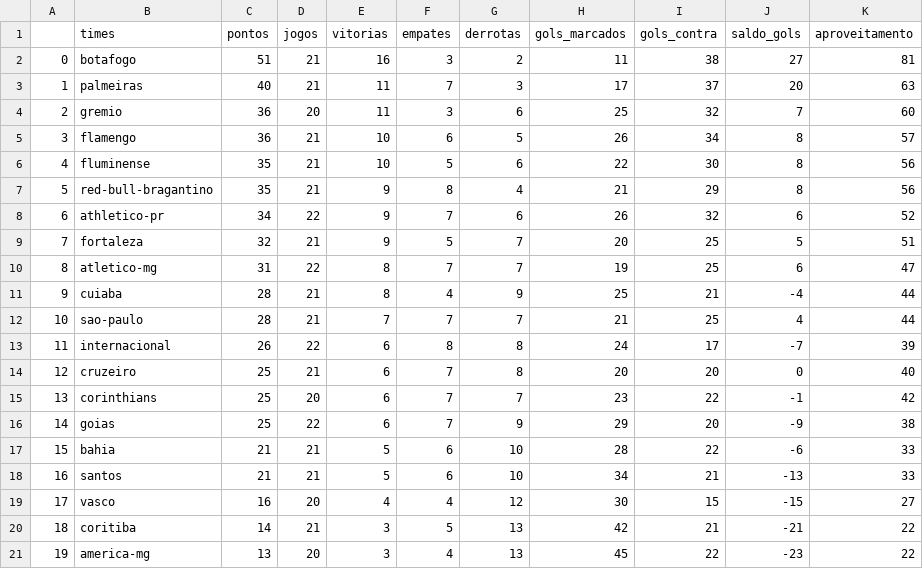
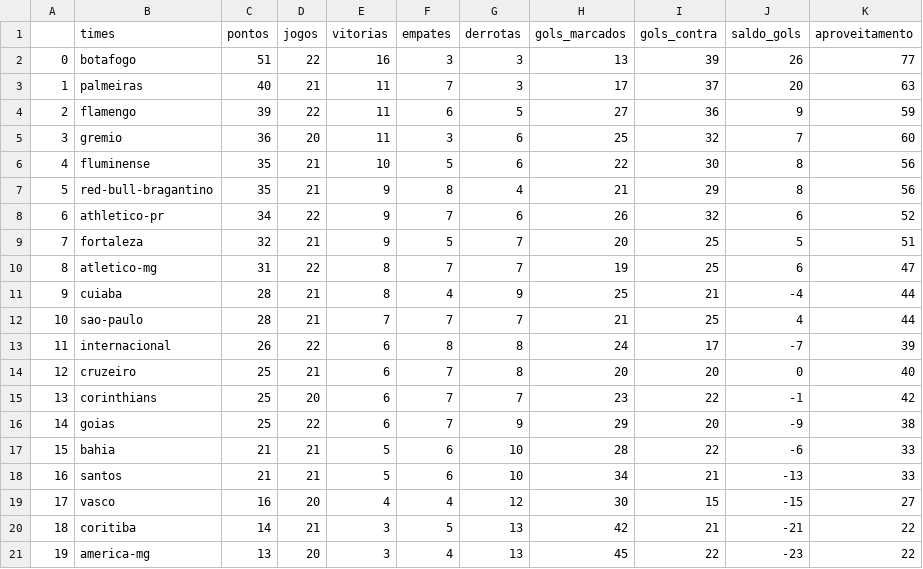
Before and after one commit to silviolima07/fut_serieA_2023, a CSV file: CSV/dados_2023.csv, drawn as a sheet.

```diff
--- a/CSV/dados_2023.csv
+++ b/CSV/dados_2023.csv
@@ -1,6 +1,6 @@
 ,times,pontos,jogos,vitorias,empates,derrotas,gols_marcados,gols_contra,saldo_gols,aproveitamento
-0,botafogo,51,21,16,3,2,11,38,27,81
+0,botafogo,51,22,16,3,3,13,39,26,77
 1,palmeiras,40,21,11,7,3,17,37,20,63
-2,gremio,36,20,11,3,6,25,32,7,60
-3,flamengo,36,21,10,6,5,26,34,8,57
+2,flamengo,39,22,11,6,5,27,36,9,59
+3,gremio,36,20,11,3,6,25,32,7,60
 4,fluminense,35,21,10,5,6,22,30,8,56
```
Also changed, not shown: CSV/dados_2012_2023.csv.
